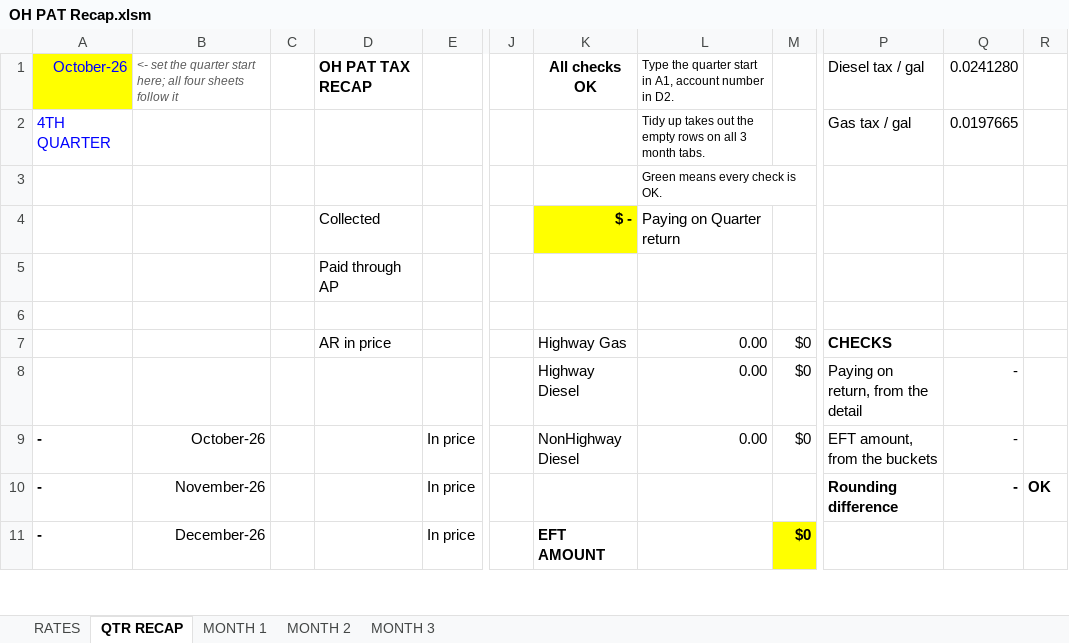
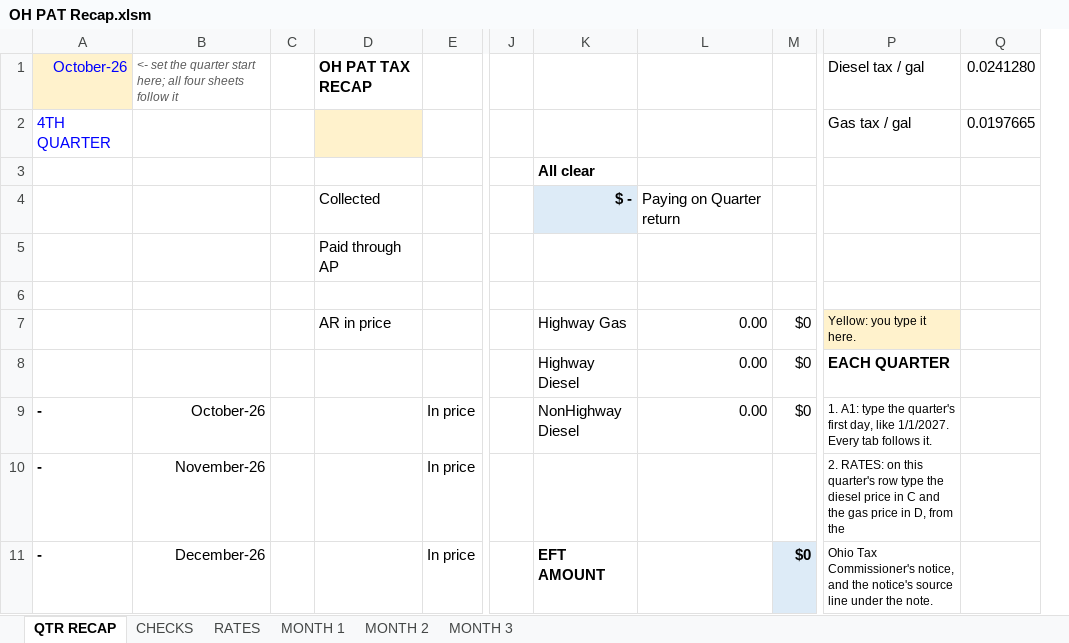
Before and after one commit to Fusemma/fuel-tax-tools, an Excel workbook: Ohio/PAT recap/OH PAT Recap.xlsm, sheet QTR RECAP, drawn as a sheet; only a part is shown, gaps mark what is left out; values as stored, in another font and other column widths than the file's, no borders; charts and pictures and conditional formats not drawn; removed rows and columns are numbered as before the commit, all else as after; rows hold the shown columns only; the diff covers the shown part only; the diff names each change by its address in the sheet, - before the commit and + after, or states it on an @@ line.

Commit message:
Ohio PAT recap: a light at the top, every check on one tab, the steps on the main tab
The light at the top of QTR RECAP now says All clear, or LOOK with how many and what to do first, the same words as the other tools. The numbered steps are on QTR RECAP. Every check is one row on a new CHECKS tab with what to do. What you type is yellow, and the two return figures are marked. AP in price only turns red at $1.00 or more. The product list is now CLR DIESEL, DYED DIESEL and GASOHOL.
README: what it does, once, each quarter, open.

```diff
--- a/Ohio/PAT recap/OH PAT Recap.xlsm (sheet QTR RECAP)
+++ b/Ohio/PAT recap/OH PAT Recap.xlsm (sheet QTR RECAP)
+sheet tab: CHECKS
@@ sheet tab order changed: QTR RECAP | CHECKS | RATES | MONTH 1 | MONTH 2 | MONTH 3 @@
-column P, rows 1-2: Diesel tax / gal | Gas tax / gal; rows 7-10: CHECKS | Paying on return, from the detail | EFT amount, from the buckets | Rounding difference
+column P, rows 1-2: Diesel tax / gal | Gas tax / gal; rows 7-11: Yellow: you type it here. | EACH QUARTER | 1. A1: type the quarter's first day, like 1/1/2027. Every tab follows it. | 2. RATES: on this quarter's row type the diesel price in C and the gas price in D, from the | Ohio Tax Commissioner's notice, and the notice's source line under the note.
-column R, row 10: OK
-A1 fill: #FFFF00
+A1 fill: #FFF2CC
-K1: All checks OK
+K1: (empty)
-L1: Type the quarter start in A1, account number in D2.
+L1: (empty)
-D2 fill: none
+D2 fill: #FFF2CC
-L2: Tidy up takes out the empty rows on all 3 month tabs.
+L2: (empty)
-row 3:  |  |  |  |  |  |  | Green means every check is OK.
+row 3:  |  |  |  |  |  | All clear
-K4 fill: #FFFF00
+K4 fill: #DDEBF7
-Q8:Q10: -
+Q8:Q10: (empty)
-M11 fill: #FFFF00
+M11 fill: #DDEBF7
```
Also changed, not shown: 10 edited cells and cell formats elsewhere in this sheet, sheet MONTH 1, sheet MONTH 2, sheet MONTH 3, sheet RATES, charts or pictures, 1 other file.
